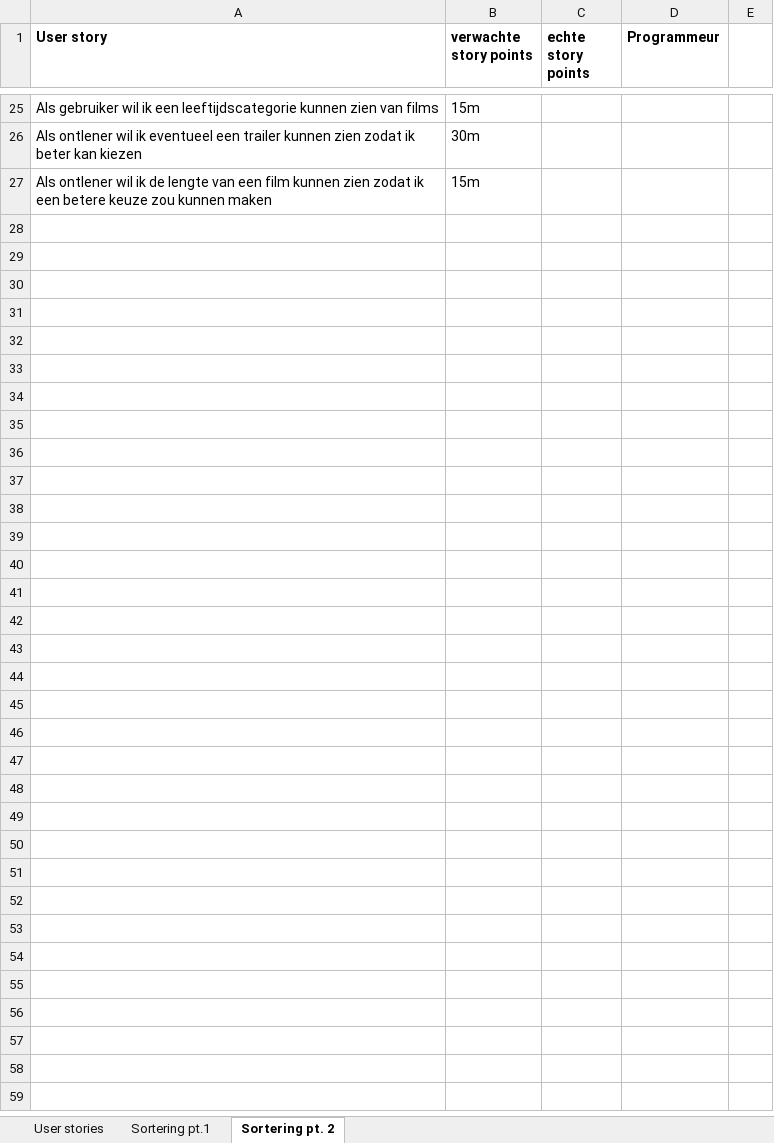
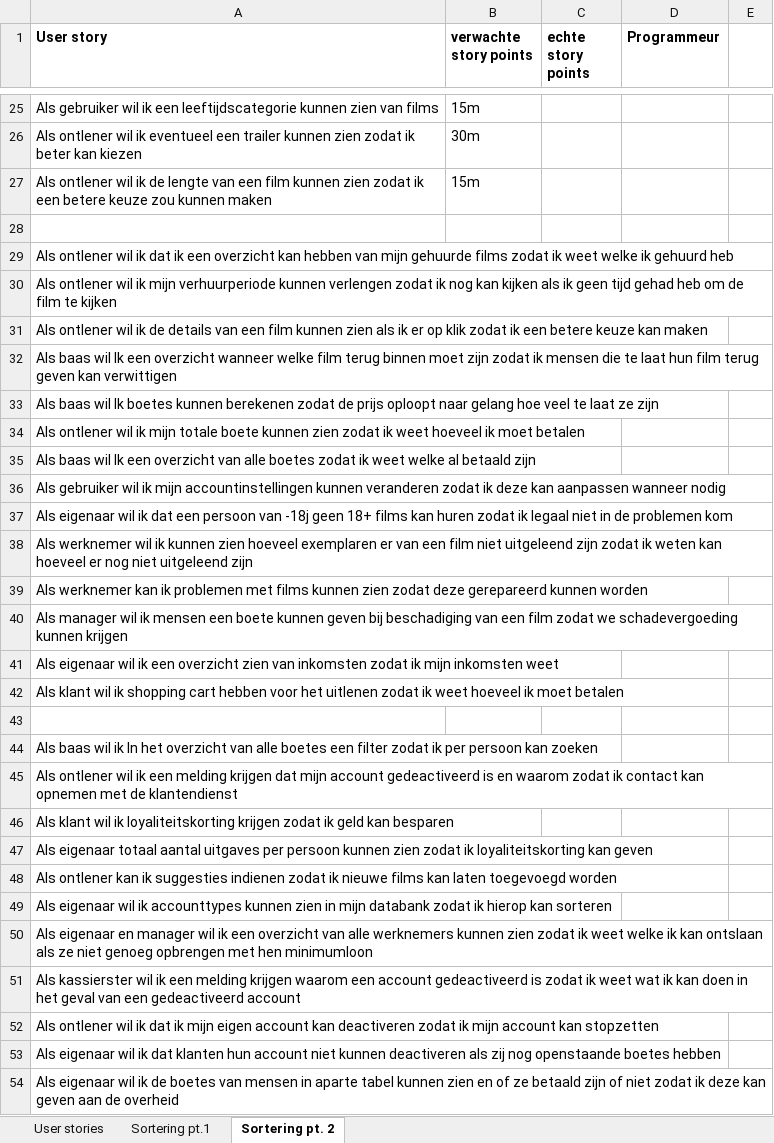
Before and after one commit to KieronLycGent/CubeBurster, an Excel workbook: scrumVideotheek.xlsx, sheet Sortering pt. 2, drawn as a sheet; only a part is shown, gaps mark what is left out; values as stored, in another font and other column widths than the file's, no borders; the diff names each change by its address in the sheet, - before the commit and + after, or states it on an @@ line.

Commit message:
Scrum aangepast

```diff
--- a/scrumVideotheek.xlsx (sheet Sortering pt. 2)
+++ b/scrumVideotheek.xlsx (sheet Sortering pt. 2)
+row 28: (empty)
+row 29: Als ontlener wil ik dat ik een overzicht kan hebben van mijn gehuurde films zodat ik weet welke ik gehuurd heb
+row 30: Als ontlener wil ik mijn verhuurperiode kunnen verlengen zodat ik nog kan kijken als ik geen tijd gehad heb om de film te kijken
+row 31: Als ontlener wil ik de details van een film kunnen zien als ik er op klik zodat ik een betere keuze kan maken
+row 32: Als baas wil Ik een overzicht wanneer welke film terug binnen moet zijn zodat ik mensen die te laat hun film terug geven kan verwittigen
+row 33: Als baas wil Ik boetes kunnen berekenen zodat de prijs oploopt naar gelang hoe veel te laat ze zijn
+row 34: Als ontlener wil ik mijn totale boete kunnen zien zodat ik weet hoeveel ik moet betalen
+row 35: Als baas wil Ik een overzicht van alle boetes zodat ik weet welke al betaald zijn
+row 36: Als gebruiker wil ik mijn accountinstellingen kunnen veranderen zodat ik deze kan aanpassen wanneer nodig
+row 37: Als eigenaar wil ik dat een persoon van -18j geen 18+ films kan huren zodat ik legaal niet in de problemen kom
+row 38: Als werknemer wil ik kunnen zien hoeveel exemplaren er van een film niet uitgeleend zijn zodat ik weten kan hoeveel er nog niet uitgeleend zijn
+row 39: Als werknemer kan ik problemen met films kunnen zien zodat deze gerepareerd kunnen worden
+row 40: Als manager wil ik mensen een boete kunnen geven bij beschadiging van een film zodat we schadevergoeding kunnen krijgen
+row 41: Als eigenaar wil ik een overzicht zien van inkomsten zodat ik mijn inkomsten weet
+row 42: Als klant wil ik shopping cart hebben voor het uitlenen zodat ik weet hoeveel ik moet betalen
+row 43: (empty)
+row 44: Als baas wil ik In het overzicht van alle boetes een filter zodat ik per persoon kan zoeken
+row 45: Als ontlener wil ik een melding krijgen dat mijn account gedeactiveerd is en waarom zodat ik contact kan opnemen met de klantendienst
+row 46: Als klant wil ik loyaliteitskorting krijgen zodat ik geld kan besparen
+row 47: Als eigenaar totaal aantal uitgaves per persoon kunnen zien zodat ik loyaliteitskorting kan geven
+row 48: Als ontlener kan ik suggesties indienen zodat ik nieuwe films kan laten toegevoegd worden
+row 49: Als eigenaar wil ik accounttypes kunnen zien in mijn databank zodat ik hierop kan sorteren
+row 50: Als eigenaar en manager wil ik een overzicht van alle werknemers kunnen zien zodat ik weet welke ik kan ontslaan als ze niet genoeg opbrengen met hen minimumloon
+row 51: Als kassierster wil ik een melding krijgen waarom een account gedeactiveerd is zodat ik weet wat ik kan doen in het geval van een gedeactiveerd account
+row 52: Als ontlener wil ik dat ik mijn eigen account kan deactiveren zodat ik mijn account kan stopzetten
+row 53: Als eigenaar wil ik dat klanten hun account niet kunnen deactiveren als zij nog openstaande boetes hebben
+row 54: Als eigenaar wil ik de boetes van mensen in aparte tabel kunnen zien en of ze betaald zijn of niet zodat ik deze kan geven aan de overheid
```
Also changed, not shown: 2 other files.
